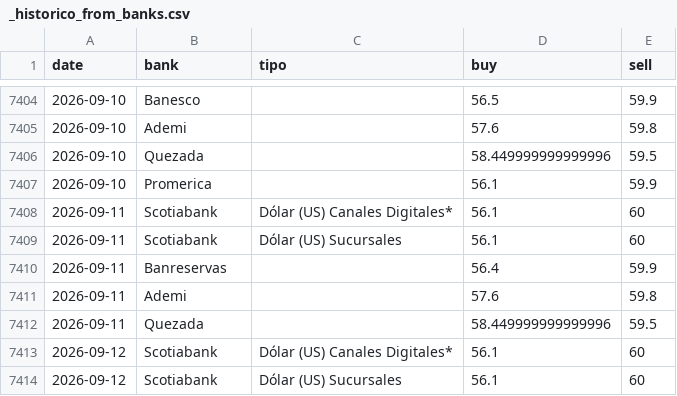
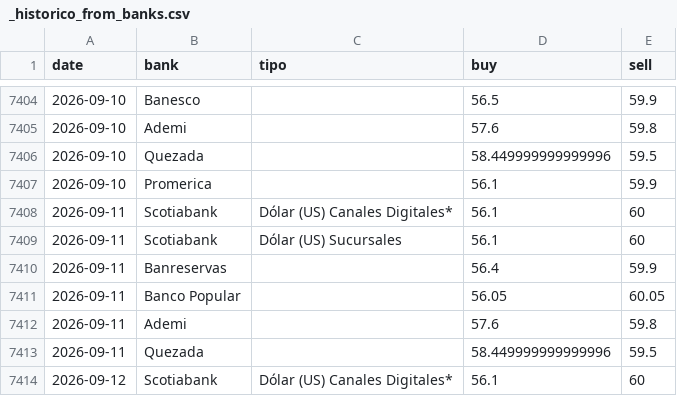
Before and after one commit to albertrosa96/webscraping-tc, a CSV file: data/from_banks/_historico_from_banks.csv, drawn as a sheet; only a part is shown, gaps mark what is left out; the shorter side is filled out with more unchanged rows.

Commit message:
Update _historico_from_banks.csv

```diff
--- a/data/from_banks/_historico_from_banks.csv
+++ b/data/from_banks/_historico_from_banks.csv
@@ -7410,2 +7410,3 @@ date,bank,tipo,buy,sell
 2026-09-11,Banreservas,,56.4,59.9
+2026-09-11,Banco Popular,,56.05,60.05
 2026-09-11,Ademi,,57.6,59.8
```
